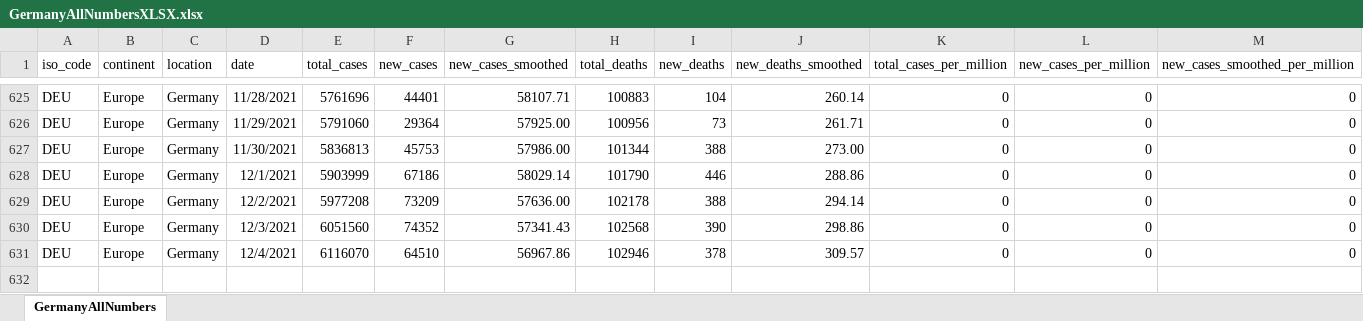
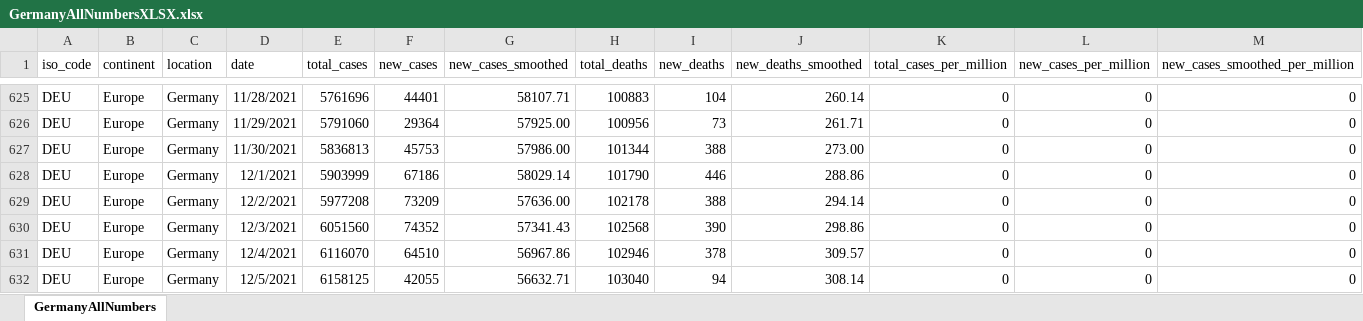
Before and after one commit to nyyubio/First_Website, an Excel workbook: public/data/GermanyAllNumbersXLSX.xlsx, sheet GermanyAllNumbers, drawn as a sheet; only a part is shown, gaps mark what is left out; values as stored, in another font and other column widths than the file's, no borders; rows hold the shown columns only; the diff names each change by its address in the sheet, - before the commit and + after, or states it on an @@ line.

Commit message:
December 5, 2021 update
- Updated Germans states and country data

```diff
--- a/public/data/GermanyAllNumbersXLSX.xlsx (sheet GermanyAllNumbers)
+++ b/public/data/GermanyAllNumbersXLSX.xlsx (sheet GermanyAllNumbers)
+row 632: DEU | Europe | Germany | 12/5/2021 | 6158125 | 42055 | 56632.71 | 103040 | 94 | 308.14 | 0 | 0 | 0
```
Also changed, not shown: static/data/GermanyAllNumbersXLSX.xlsx, 58 other files.
